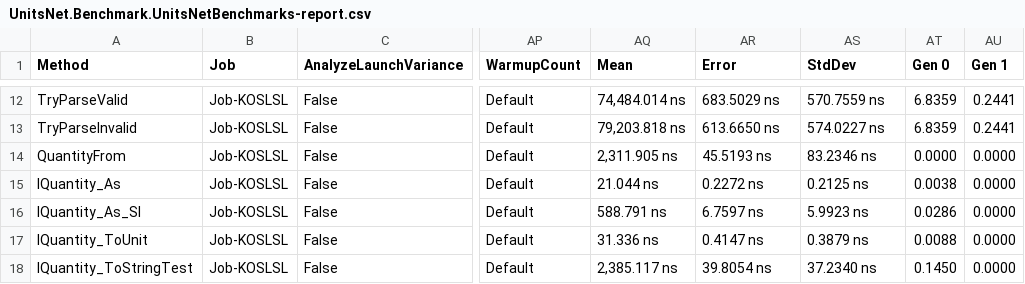
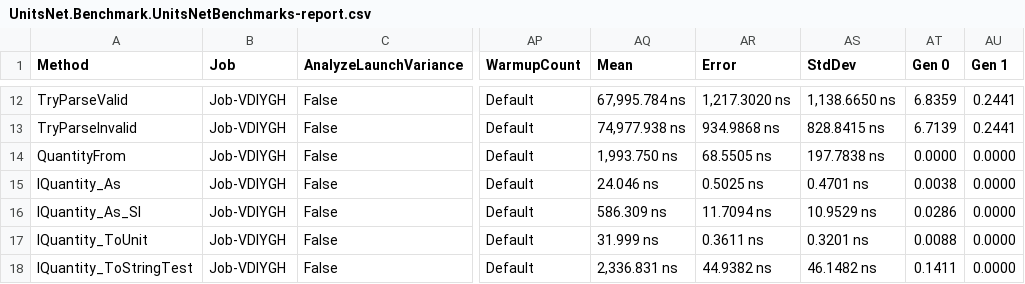
Before and after one commit to lipchev/UnitsNet-Benchmarks, a CSV file: benchmarks/netcoreapp21/results/UnitsNet.Benchmark.UnitsNetBenchmarks-report.csv, drawn as a sheet; only a part is shown, gaps mark what is left out; the diff covers the shown part only; the diff names each change by its address in the sheet, - before the commit and + after, or states it on an @@ line.

```diff
--- a/benchmarks/netcoreapp21/results/UnitsNet.Benchmark.UnitsNetBenchmarks-report.csv
+++ b/benchmarks/netcoreapp21/results/UnitsNet.Benchmark.UnitsNetBenchmarks-report.csv
-B12:B18 (Job): Job-KOSLSL
+B12:B18 (Job): Job-VDIYGH
-AQ12 (Mean): 74,484.014 ns
+AQ12 (Mean): 67,995.784 ns
-AR12 (Error): 683.5029 ns
+AR12 (Error): 1,217.3020 ns
-AS12 (StdDev): 570.7559 ns
+AS12 (StdDev): 1,138.6650 ns
-AQ13 (Mean): 79,203.818 ns
+AQ13 (Mean): 74,977.938 ns
-AR13 (Error): 613.6650 ns
+AR13 (Error): 934.9868 ns
-AS13 (StdDev): 574.0227 ns
+AS13 (StdDev): 828.8415 ns
-AT13 (Gen 0): 6.8359
+AT13 (Gen 0): 6.7139
-AQ14 (Mean): 2,311.905 ns
+AQ14 (Mean): 1,993.750 ns
-AR14 (Error): 45.5193 ns
+AR14 (Error): 68.5505 ns
-AS14 (StdDev): 83.2346 ns
+AS14 (StdDev): 197.7838 ns
-AQ15 (Mean): 21.044 ns
+AQ15 (Mean): 24.046 ns
-AR15 (Error): 0.2272 ns
+AR15 (Error): 0.5025 ns
-AS15 (StdDev): 0.2125 ns
+AS15 (StdDev): 0.4701 ns
-AQ16 (Mean): 588.791 ns
+AQ16 (Mean): 586.309 ns
-AR16 (Error): 6.7597 ns
+AR16 (Error): 11.7094 ns
-AS16 (StdDev): 5.9923 ns
+AS16 (StdDev): 10.9529 ns
-AQ17 (Mean): 31.336 ns
+AQ17 (Mean): 31.999 ns
-AR17 (Error): 0.4147 ns
+AR17 (Error): 0.3611 ns
-AS17 (StdDev): 0.3879 ns
+AS17 (StdDev): 0.3201 ns
-AQ18 (Mean): 2,385.117 ns
+AQ18 (Mean): 2,336.831 ns
-AR18 (Error): 39.8054 ns
+AR18 (Error): 44.9382 ns
-AS18 (StdDev): 37.2340 ns
+AS18 (StdDev): 46.1482 ns
-AT18 (Gen 0): 0.1450
+AT18 (Gen 0): 0.1411
```
Also changed, not shown: 41 edited cells elsewhere in this file, 5 other files.
